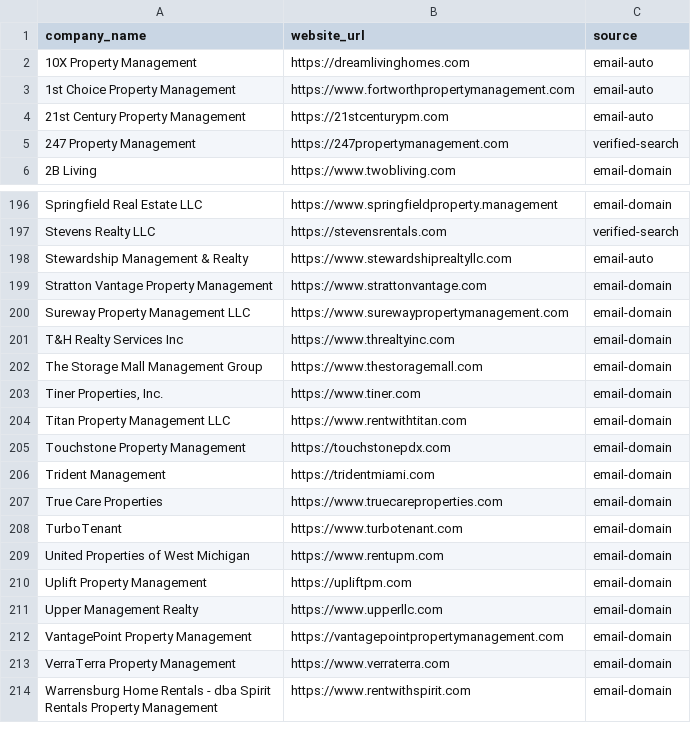
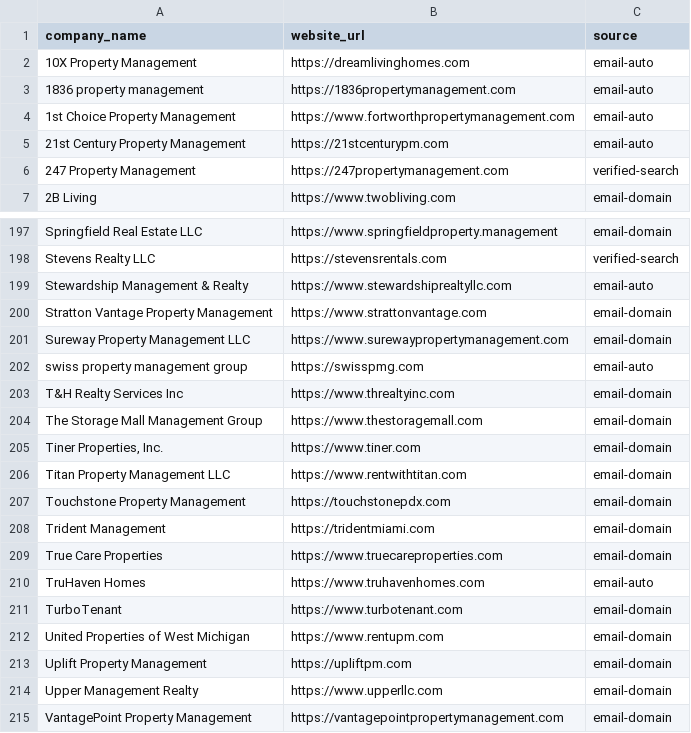
Before and after one commit to andrewmswensen-hue/peterlohmann-website, a CSV file: data/company-websites.csv, drawn as a sheet; only a part is shown, gaps mark what is left out; the shorter side is filled out with more unchanged rows.

```diff
--- a/data/company-websites.csv
+++ b/data/company-websites.csv
@@ -2,2 +2,3 @@ company_name,website_url,source
 10X Property Management,https://dreamlivinghomes.com,email-auto
+1836 property management,https://1836propertymanagement.com,email-auto
 1st Choice Property Management,https://www.fortworthpropertymanagement.com,email-auto
@@ -200,2 +201,3 @@ Stratton Vantage Property Management,https://www.strattonvantage.com,email-domai
 Sureway Property Management LLC,https://www.surewaypropertymanagement.com,email-domain
+swiss property management group,https://swisspmg.com,email-auto
 T&H Realty Services Inc,https://www.threaltyinc.com,email-domain
@@ -207,2 +209,3 @@ Trident Management,https://tridentmiami.com,email-domain
 True Care Properties,https://www.truecareproperties.com,email-domain
+TruHaven Homes,https://www.truhavenhomes.com,email-auto
 TurboTenant,https://www.turbotenant.com,email-domain
```
Also changed, not shown: 1 other file.
